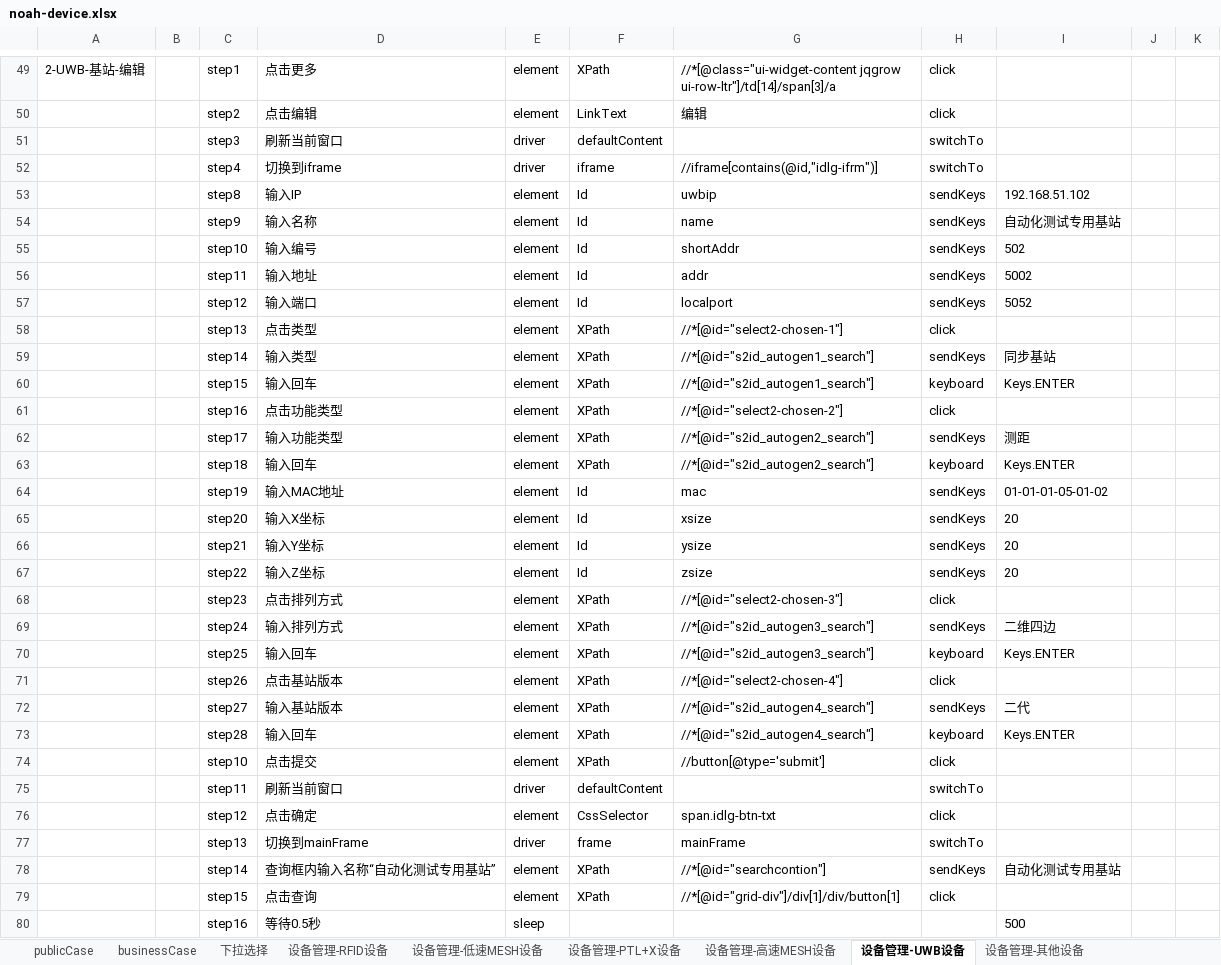
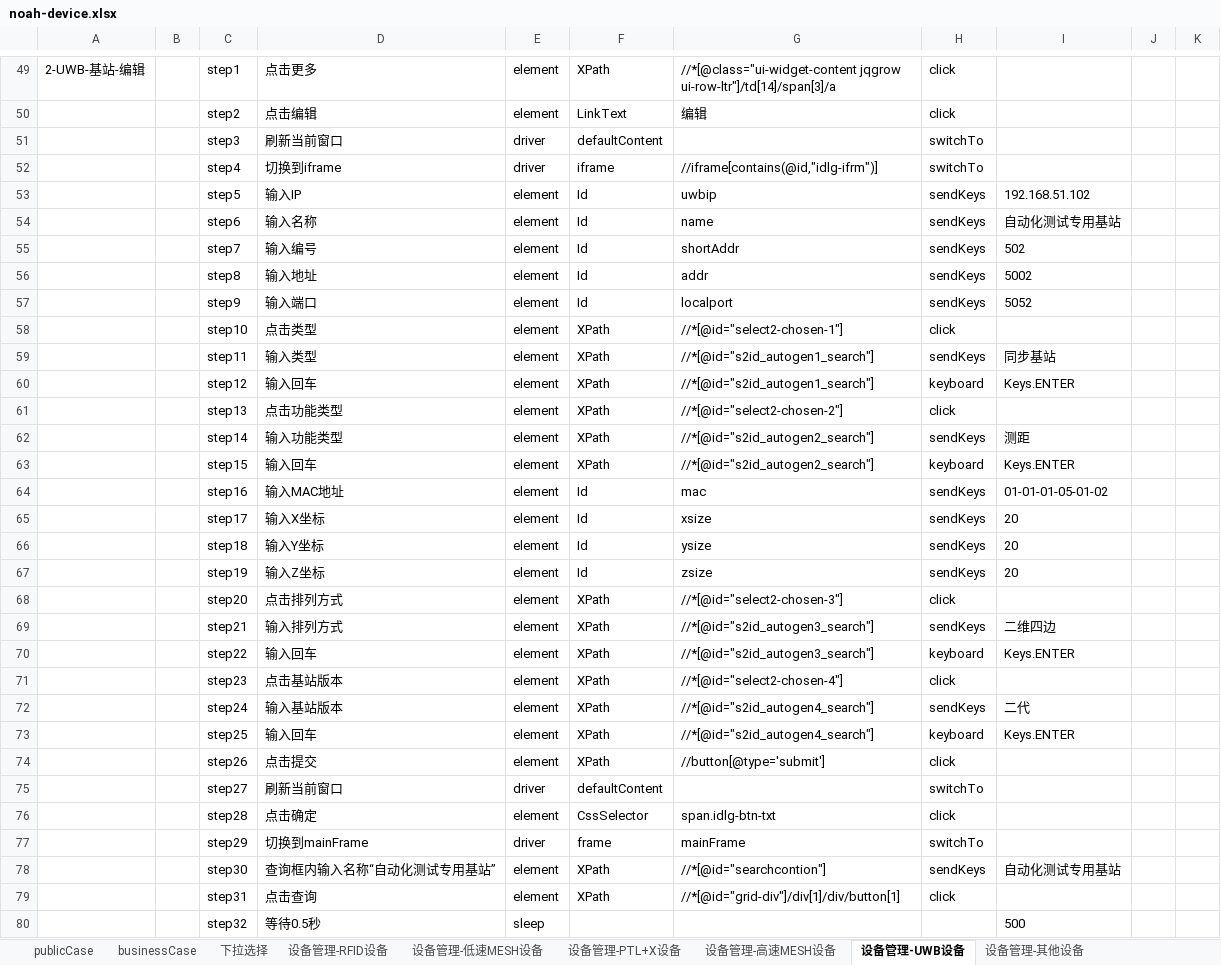
Before and after one commit to aikachin/noahSelenium, an Excel workbook: ref/case/noah-device.xlsx, sheet 设备管理-UWB设备, drawn as a sheet; only a part is shown, gaps mark what is left out; values as stored, in another font and other column widths than the file's, no borders; conditional formats not drawn; the diff covers the shown part only; the diff names each change by its address in the sheet, - before the commit and + after, or states it on an @@ line.

Commit message:
设备管理、用户管理、角色管理、部门管理 测试用例commit

```diff
--- a/ref/case/noah-device.xlsx (sheet 设备管理-UWB设备)
+++ b/ref/case/noah-device.xlsx (sheet 设备管理-UWB设备)
-C53: step8
+C53: step5
-C54: step9
+C54: step6
-C55: step10
+C55: step7
-C56: step11
+C56: step8
-C57: step12
+C57: step9
-C58: step13
+C58: step10
-C59: step14
+C59: step11
-C60: step15
+C60: step12
-C61: step16
+C61: step13
-C62: step17
+C62: step14
-C63: step18
+C63: step15
-C64: step19
+C64: step16
-C65: step20
+C65: step17
-C66: step21
+C66: step18
-C67: step22
+C67: step19
-C68: step23
+C68: step20
-C69: step24
+C69: step21
-C70: step25
+C70: step22
-C71: step26
+C71: step23
-C72: step27
+C72: step24
-C73: step28
+C73: step25
-C74: step10
+C74: step26
-C75: step11
+C75: step27
-C76: step12
+C76: step28
@@ row 77 moved to row 289: step13 @@
+row 77:  |  | step29 | 切换到mainFrame | driver | frame | mainFrame | switchTo
-C78: step14
+C78: step30
-C79: step15
+C79: step31
-C80: step16
+C80: step32
```
Also changed, not shown: 200 added rows and 11 edited cells elsewhere in this sheet, sheet 设备管理-低速MESH设备, sheet 设备管理-RFID设备, sheet 设备管理-PTL+X设备, sheet 设备管理-高速MESH设备, sheet 设备管理-其他设备, sheet publicCase, 1 more sheet, 26 other files.
